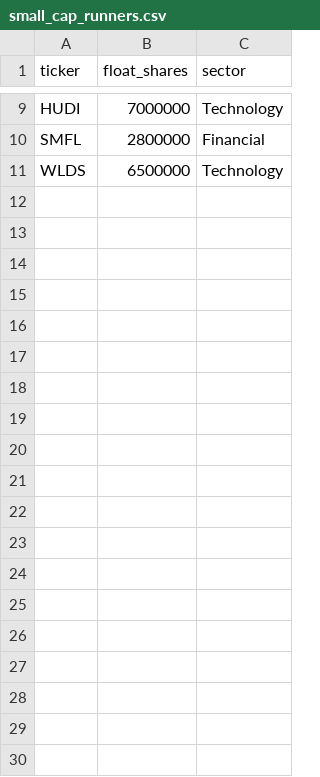
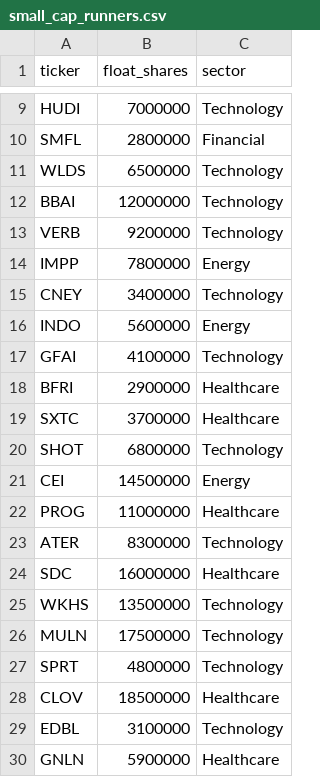
Before and after one commit to elmeremanuels/BawsTrad, a CSV file: small_cap_runners.csv, drawn as a sheet; only a part is shown, gaps mark what is left out; the diff covers the shown part only.

```diff
--- a/small_cap_runners.csv
+++ b/small_cap_runners.csv
@@ -11 +11,20 @@ SMFL,2800000,Financial
 WLDS,6500000,Technology
+BBAI,12000000,Technology
+VERB,9200000,Technology
+IMPP,7800000,Energy
+CNEY,3400000,Technology
+INDO,5600000,Energy
+GFAI,4100000,Technology
+BFRI,2900000,Healthcare
+SXTC,3700000,Healthcare
+SHOT,6800000,Technology
+CEI,14500000,Energy
+PROG,11000000,Healthcare
+ATER,8300000,Technology
+SDC,16000000,Healthcare
+WKHS,13500000,Technology
+MULN,17500000,Technology
+SPRT,4800000,Technology
+CLOV,18500000,Healthcare
+EDBL,3100000,Technology
+GNLN,5900000,Healthcare
```
Also changed, not shown: 31 added rows elsewhere in this file, 3 other files.
